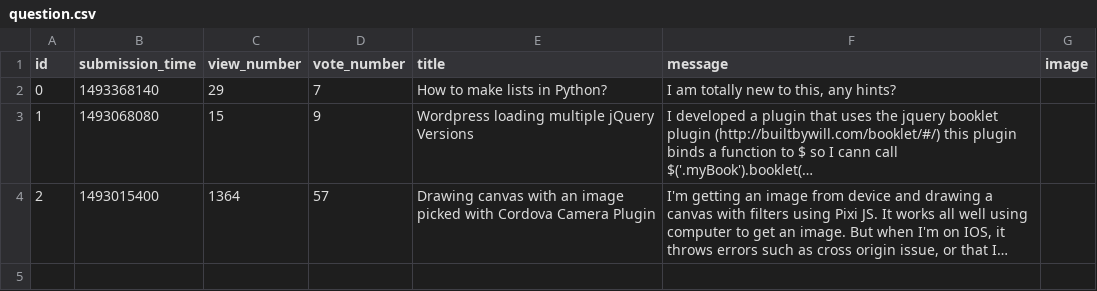
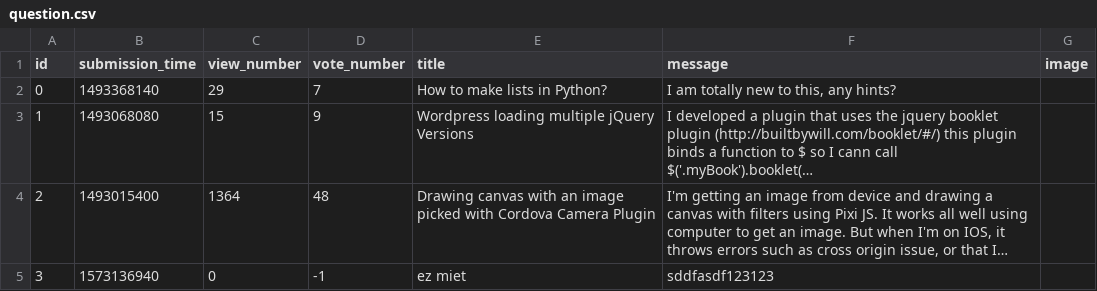
Before and after one commit to kalnaipeter/ask-mate-python, a CSV file: sample_data/question.csv, drawn as a sheet; long unchanged cells end in …; the diff names each change by its address in the sheet, - before the commit and + after, or states it on an @@ line.

```diff
--- a/sample_data/question.csv
+++ b/sample_data/question.csv
-D4 (vote_number): 57
+D4 (vote_number): 48
+row 5: 3 | 1573136940 | 0 | -1 | ez miet | sddfasdf123123
```
Also changed, not shown: 3 other files.
